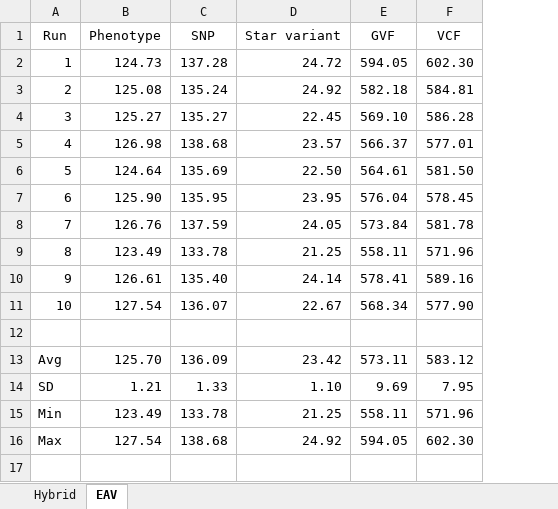
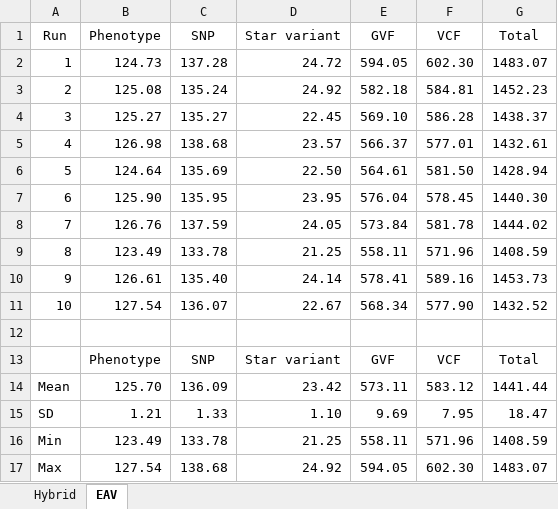
Before and after one commit to lrasmus/MHGR, an Excel workbook: MHGR/Data/Experiments/Import/DataImport.xlsx, sheet EAV, drawn as a sheet; values as stored, in another font and other column widths than the file's, no borders; addresses are those after the commit; the diff names each change by its address in the sheet, - before the commit and + after, or states it on an @@ line.

```diff
--- a/MHGR/Data/Experiments/Import/DataImport.xlsx (sheet EAV)
+++ b/MHGR/Data/Experiments/Import/DataImport.xlsx (sheet EAV)
+column G (Total), rows 2-11: 1483.07 | 1452.23 | 1438.37 | 1432.61 | 1428.94 | 1440.30 | 1444.02 | 1408.59 | 1453.73 | 1432.52; rows 14-17: 1441.44 | 18.47 | 1408.59 | 1483.07
+row 13:  | Phenotype | SNP | Star variant | GVF | VCF | Total
@@ column A (Run) renumbered in row 14 @@
```
Also changed, not shown: sheet Hybrid, 3 other files.
